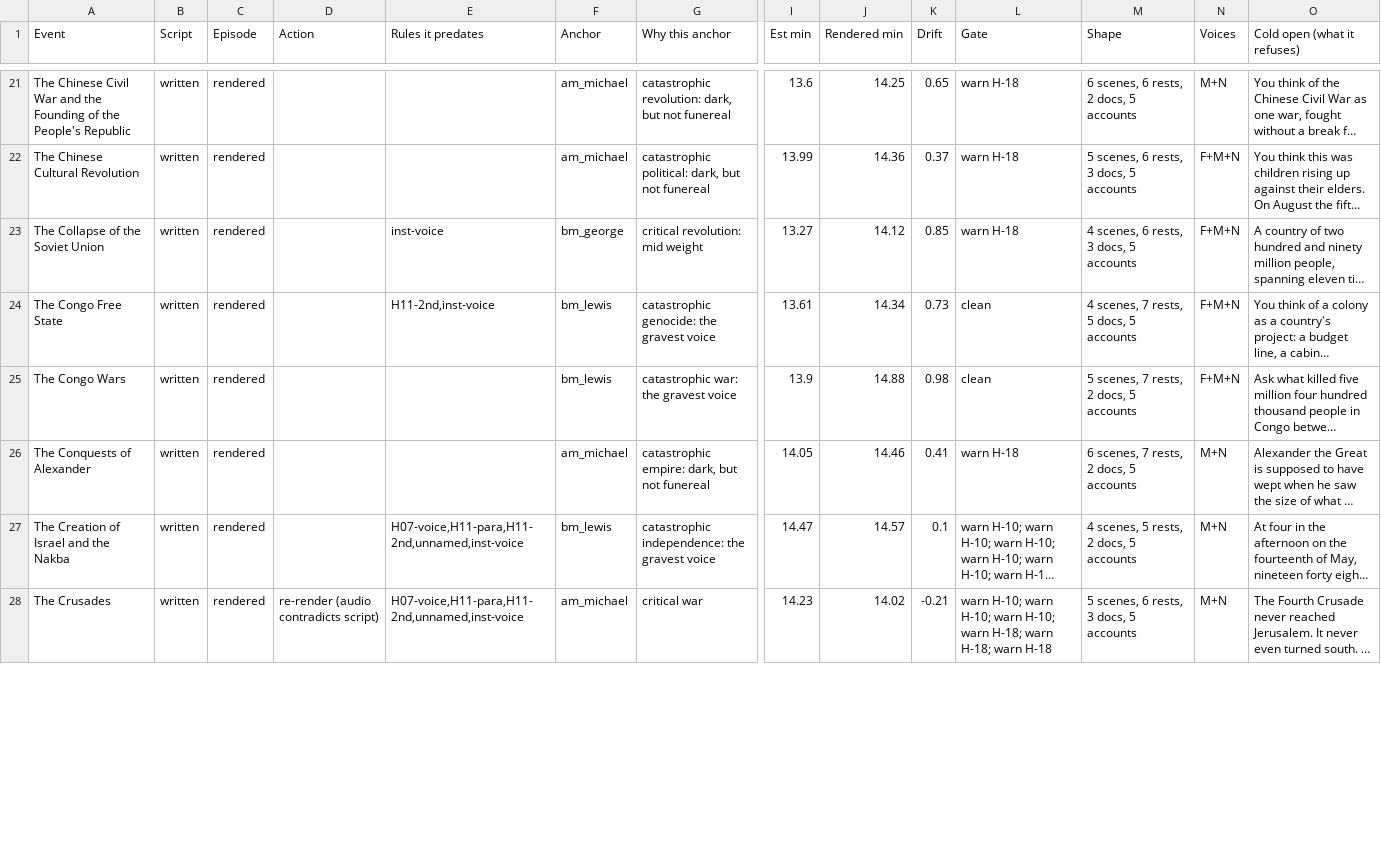
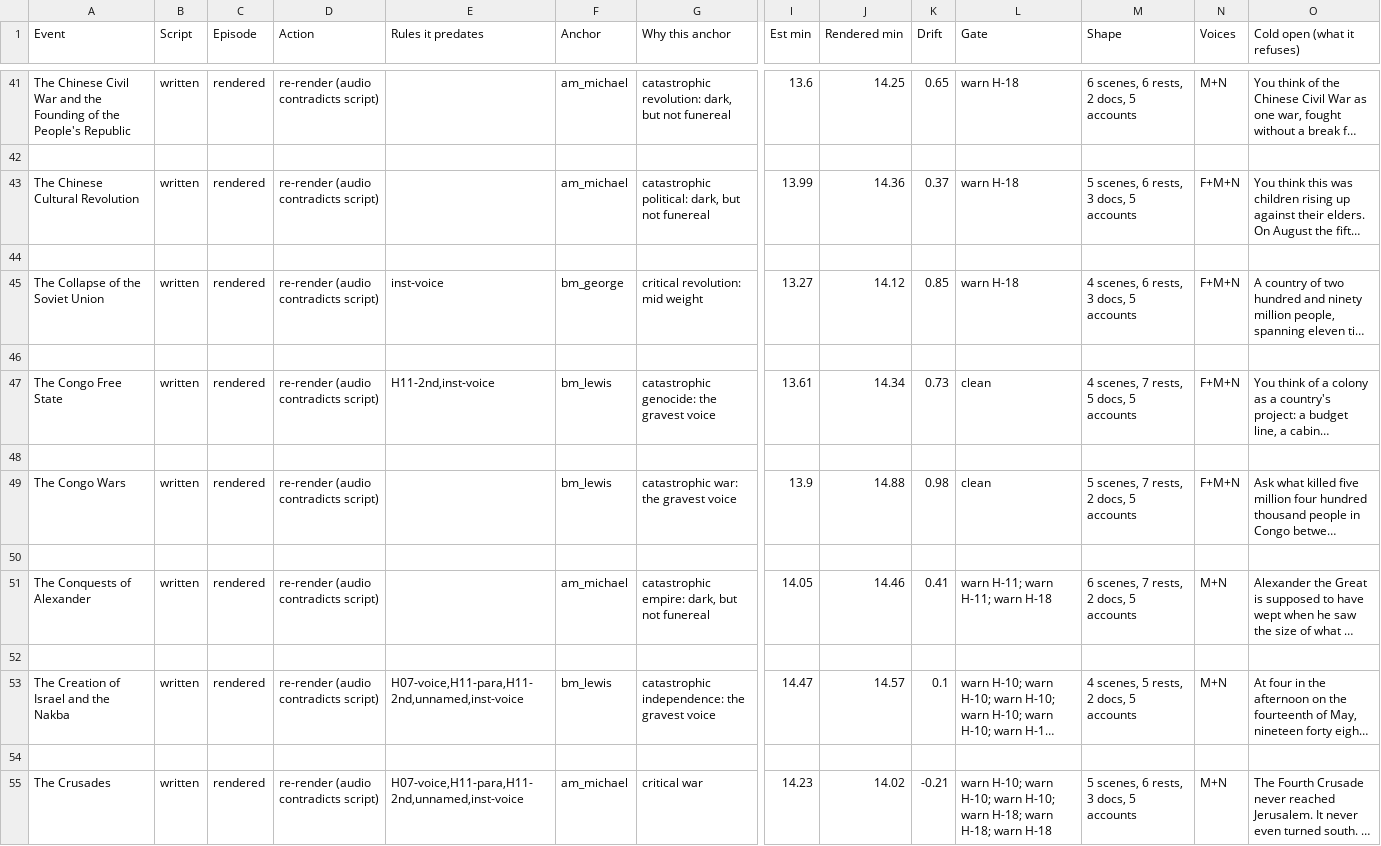
Before and after one commit to aacrit/void--news, a CSV file: docs/data/history-episodes-sheet.csv, drawn as a sheet; only a part is shown, gaps mark what is left out; long unchanged cells end in …; addresses are those after the commit; rows hold the shown columns only; the diff covers the shown part only; the diff names each change by its address in the sheet, - before the commit and + after, or states it on an @@ line.

```diff
--- a/docs/data/history-episodes-sheet.csv
+++ b/docs/data/history-episodes-sheet.csv
-D41 (Action): (empty)
+D41 (Action): re-render (audio contradicts script)
+row 42: (empty)
-D43 (Action): (empty)
+D43 (Action): re-render (audio contradicts script)
+row 44: (empty)
-D45 (Action): (empty)
+D45 (Action): re-render (audio contradicts script)
+row 46: (empty)
-D47 (Action): (empty)
+D47 (Action): re-render (audio contradicts script)
+row 48: (empty)
-D49 (Action): (empty)
+D49 (Action): re-render (audio contradicts script)
+row 50: (empty)
-D51 (Action): (empty)
+D51 (Action): re-render (audio contradicts script)
-L51 (Gate): warn H-18
+L51 (Gate): warn H-11; warn H-11; warn H-18
+row 52: (empty)
-D53 (Action): (empty)
+D53 (Action): re-render (audio contradicts script)
+row 54: (empty)
```
Also changed, not shown: 71 added rows and 136 edited cells elsewhere in this file, docs/data/history-episodes.csv, 33 other files.
